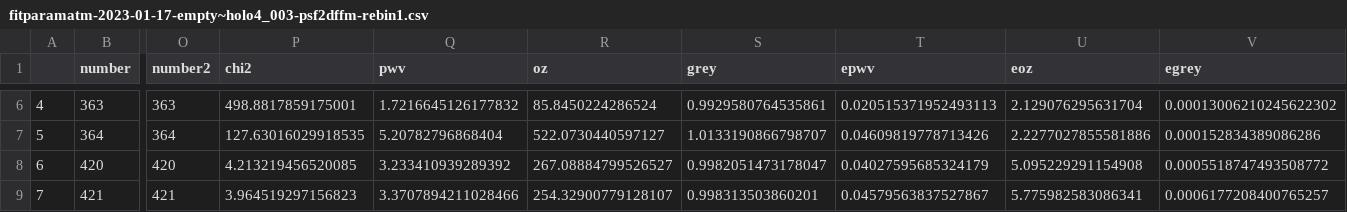
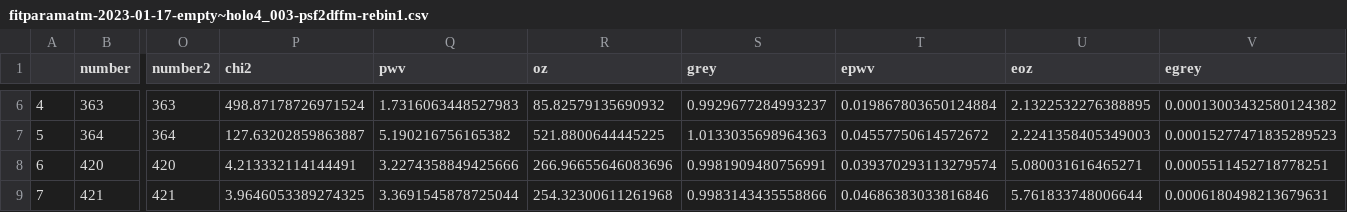
Before and after one commit to sylvielsstfr/AuxTelComm, a CSV file: notebooks_usdf/FitAtmosphericParameters/202302/dataout/fitparamatm/fitparamatm-2023-01-17-empty~holo4_003-psf2dffm-rebin1.csv, drawn as a sheet; only a part is shown, gaps mark what is left out; the diff covers the shown part only; the diff names each change by its address in the sheet, - before the commit and + after, or states it on an @@ line.

```diff
--- a/notebooks_usdf/FitAtmosphericParameters/202302/dataout/fitparamatm/fitparamatm-2023-01-17-empty~holo4_003-psf2dffm-rebin1.csv
+++ b/notebooks_usdf/FitAtmosphericParameters/202302/dataout/fitparamatm/fitparamatm-2023-01-17-empty~holo4_003-psf2dffm-rebin1.csv
-P6 (chi2): 498.8817859175001
+P6 (chi2): 498.87178726971524
-Q6 (pwv): 1.7216645126177832
+Q6 (pwv): 1.7316063448527983
-R6 (oz): 85.8450224286524
+R6 (oz): 85.82579135690932
-S6 (grey): 0.9929580764535861
+S6 (grey): 0.9929677284993237
-T6 (epwv): 0.020515371952493113
+T6 (epwv): 0.019867803650124884
-U6 (eoz): 2.129076295631704
+U6 (eoz): 2.1322532276388895
-V6 (egrey): 0.00013006210245622302
+V6 (egrey): 0.00013003432580124382
-P7 (chi2): 127.63016029918535
+P7 (chi2): 127.63202859863887
-Q7 (pwv): 5.20782796868404
+Q7 (pwv): 5.190216756165382
-R7 (oz): 522.0730440597127
+R7 (oz): 521.8800644445225
-S7 (grey): 1.0133190866798707
+S7 (grey): 1.0133035698964363
-T7 (epwv): 0.04609819778713426
+T7 (epwv): 0.04557750614572672
-U7 (eoz): 2.2277027855581886
+U7 (eoz): 2.2241358405349003
-V7 (egrey): 0.000152834389086286
+V7 (egrey): 0.00015277471835289523
-P8 (chi2): 4.213219456520085
+P8 (chi2): 4.213332114144491
-Q8 (pwv): 3.233410939289392
+Q8 (pwv): 3.2274358849425666
-R8 (oz): 267.08884799526527
+R8 (oz): 266.96655646083696
-S8 (grey): 0.9982051473178047
+S8 (grey): 0.9981909480756991
-T8 (epwv): 0.04027595685324179
+T8 (epwv): 0.039370293113279574
-U8 (eoz): 5.095229291154908
+U8 (eoz): 5.080031616465271
-V8 (egrey): 0.0005518747493508772
+V8 (egrey): 0.0005511452718778251
-P9 (chi2): 3.964519297156823
+P9 (chi2): 3.9646053389274325
-Q9 (pwv): 3.3707894211028466
+Q9 (pwv): 3.3691545878725044
-R9 (oz): 254.32900779128107
+R9 (oz): 254.32300611261968
-S9 (grey): 0.998313503860201
+S9 (grey): 0.9983143435558866
-T9 (epwv): 0.04579563837527867
+T9 (epwv): 0.04686383033816846
-U9 (eoz): 5.775982583086341
+U9 (eoz): 5.761833748006644
-V9 (egrey): 0.0006177208400765257
+V9 (egrey): 0.0006180498213679631
```
Also changed, not shown: 126 edited cells elsewhere in this file, notebooks_usdf/FitAtmosphericParameters/202302/dataout/fitparamatm/fitparamatm-2023-01-17-OG550_65mm_1~holo4_003-psf2dffm-rebin2.csv, notebooks_usdf/FitAtmosphericParameters/202302/dataout/fitparamatm/fitparamatm-2023-01-17-empty~holo4_003-psf2dffm-rebin2.csv, 25 other files.
